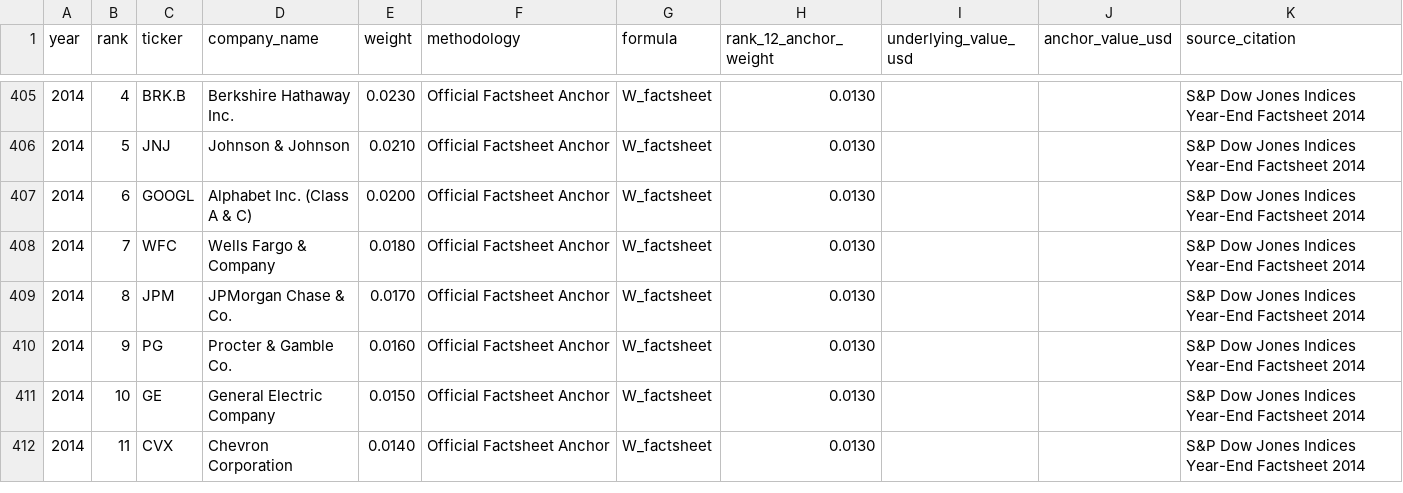
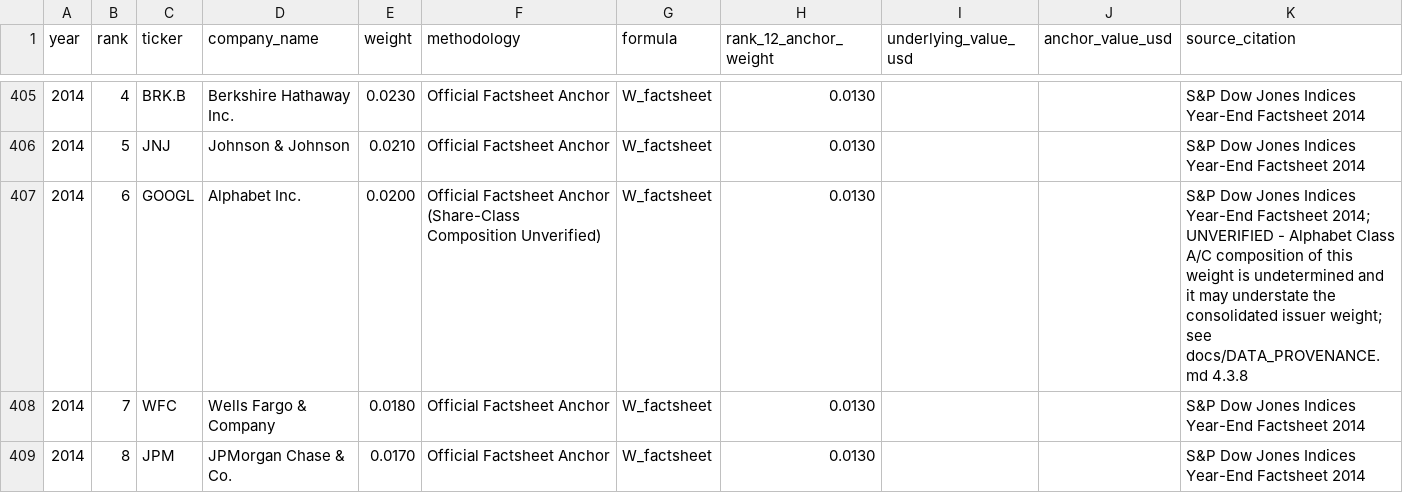
Before and after one commit to chris-catignani/sp500_strategy, a CSV file: docs/historical_weights_table.csv, drawn as a sheet; only a part is shown, gaps mark what is left out; the shorter side is filled out with more unchanged rows; the diff covers the shown part only.

```diff
--- a/docs/historical_weights_table.csv
+++ b/docs/historical_weights_table.csv
@@ -406,3 +406,3 @@ year,rank,ticker,company_name,weight,methodology,formula,rank_12_anchor_weight,u
 2014,5,JNJ,Johnson & Johnson,0.0210,Official Factsheet Anchor,W_factsheet,0.0130,,,S&P Dow Jones Indices Year-End Factsheet 2014
-2014,6,GOOGL,Alphabet Inc. (Class A & C),0.0200,Official Factsheet Anchor,W_factsheet,0.0130,,,S&P Dow Jones Indices Year-End Factsheet 2014
+2014,6,GOOGL,Alphabet Inc.,0.0200,Official Factsheet Anchor (Share-Class Composition Unverified),W_factsheet,0.0130,,,S&P Dow Jones Indices Year-End Factsheet 2014; UNVERIFIED - Alphabet Class A/C composition of this weight is undetermined and it may understate the consolidated issuer weight; see docs/DATA_PROVENANCE.md 4.3.8
 2014,7,WFC,Wells Fargo & Company,0.0180,Official Factsheet Anchor,W_factsheet,0.0130,,,S&P Dow Jones Indices Year-End Factsheet 2014
```
Also changed, not shown: 28 edited cells elsewhere in this file, 10 other files.
